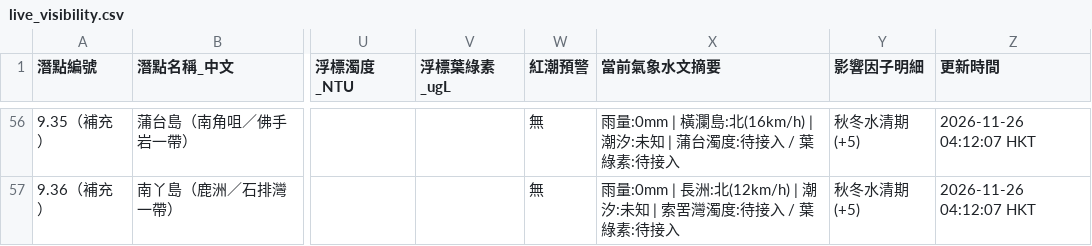
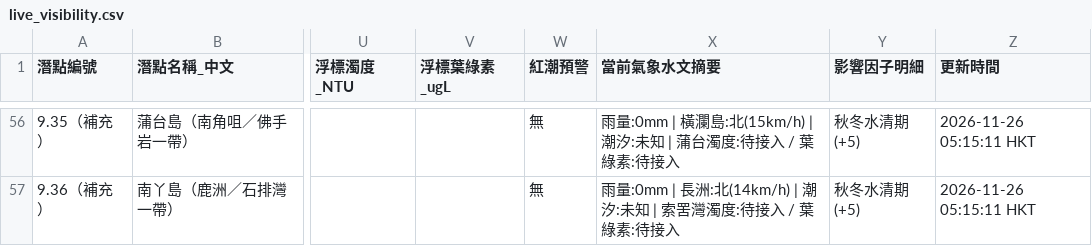
Before and after one commit to chanswc-sys/hk-56-divesites-live, a CSV file: live_visibility.csv, drawn as a sheet; only a part is shown, gaps mark what is left out; the diff covers the shown part only; the diff names each change by its address in the sheet, - before the commit and + after, or states it on an @@ line.

```diff
--- a/live_visibility.csv
+++ b/live_visibility.csv
-X56 (當前氣象水文摘要): …瀾島:北(16km/h) | 潮汐:…
+X56 (當前氣象水文摘要): …瀾島:北(15km/h) | 潮汐:…
-Z56:Z57 (更新時間): 2026-11-26 04:12:07 HKT
+Z56:Z57 (更新時間): 2026-11-26 05:15:11 HKT
-X57 (當前氣象水文摘要): …長洲:北(12km/h) | 潮汐:…
+X57 (當前氣象水文摘要): …長洲:北(14km/h) | 潮汐:…
```
Also changed, not shown: 76 edited cells elsewhere in this file, 1 other file.
